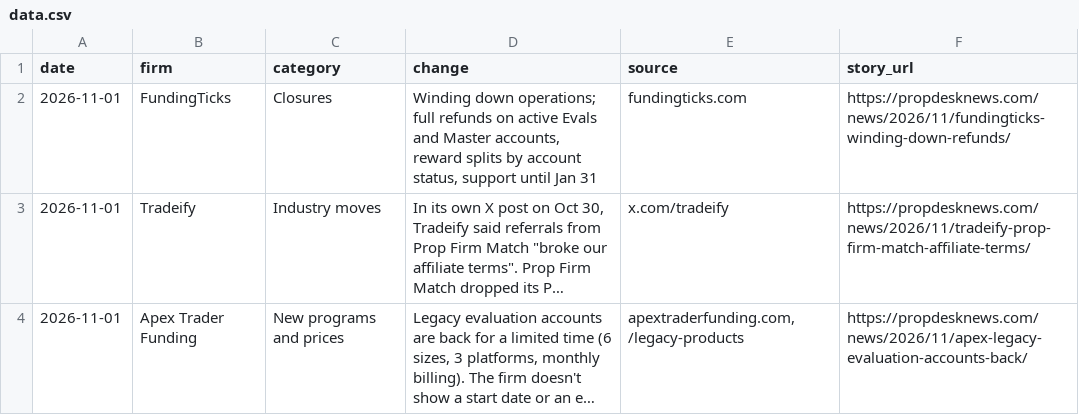
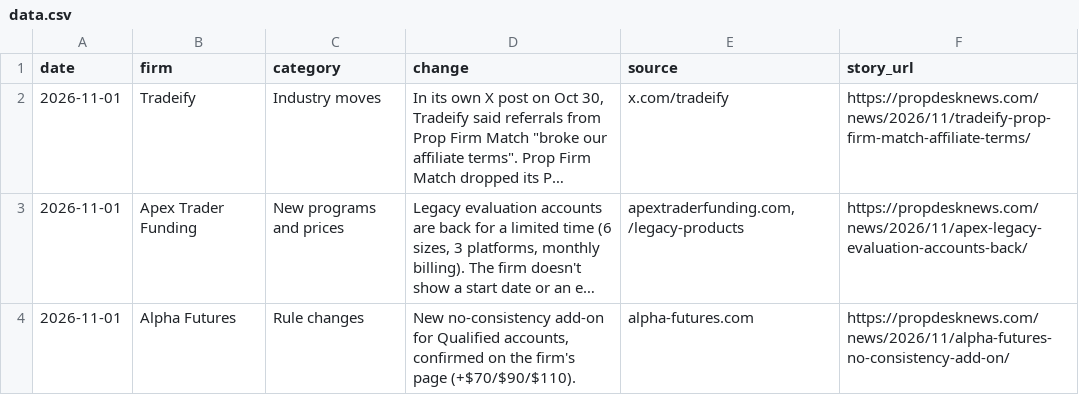
Before and after one commit to stecson14/propdesknews-site, a CSV file: public/reports/prop-firm-rule-changes-november-2026/data.csv, drawn as a sheet; only a part is shown; the shorter side is filled out with more unchanged rows; long unchanged cells end in …; the diff names each change by its address in the sheet, - before the commit and + after, or states it on an @@ line.

```diff
--- a/public/reports/prop-firm-rule-changes-november-2026/data.csv
+++ b/public/reports/prop-firm-rule-changes-november-2026/data.csv
-row 2: 2026-11-01 | FundingTicks | Closures | Winding down operations; full refunds on active Evals and Master accounts, reward splits by account status, support until Jan 31 | fundingticks.com | https://propdesknews.com/news/2026/11/fundingticks-winding-down-refunds/
```
Also changed, not shown: 18 other files.
